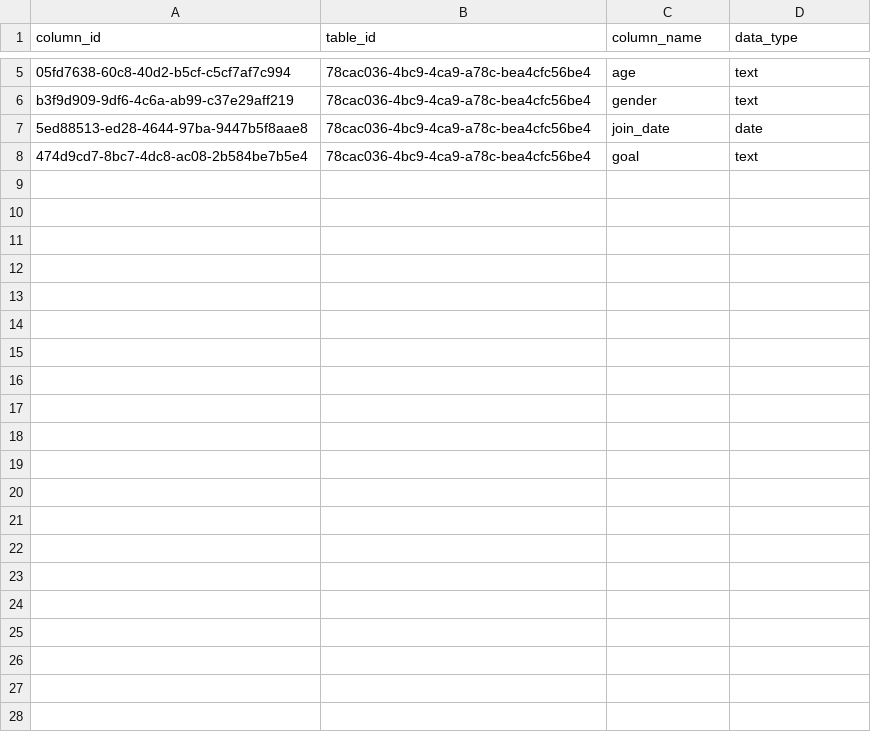
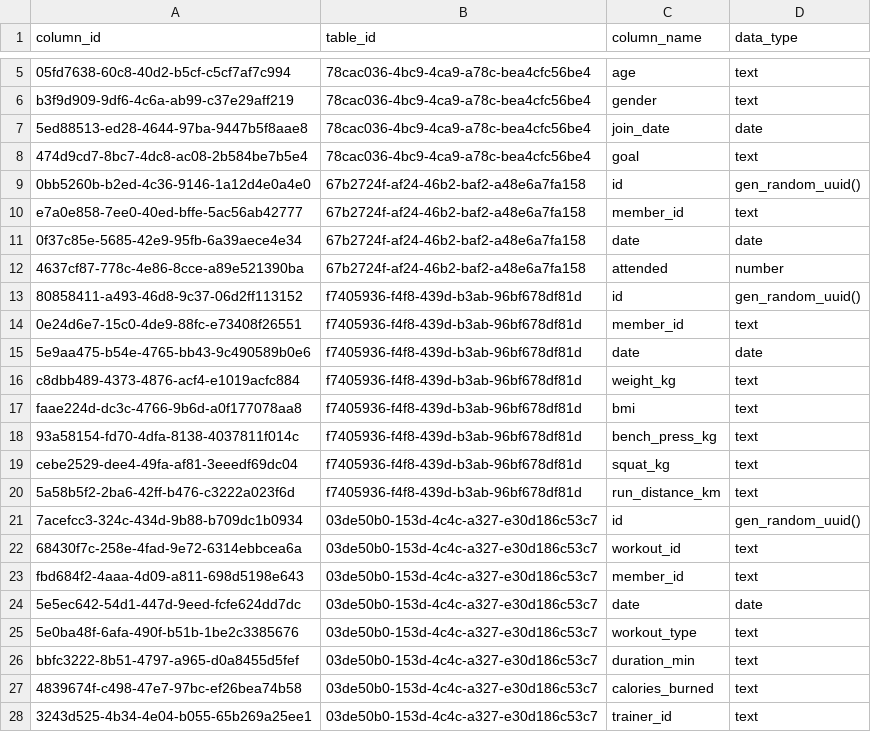
Before and after one commit to Sumith2104/Flux-ServerBased, a CSV file: src/database/31f37c38-f11b-4728-a9d0-5cf252f4cc49/5a62cc75-b5cb-4146-a459-b5b4c21e5a2e/columns.csv, drawn as a sheet; only a part is shown, gaps mark what is left out; the diff names each change by its address in the sheet, - before the commit and + after, or states it on an @@ line.

Commit message:
while creating table using csv i need loader like others

```diff
--- a/src/database/31f37c38-f11b-4728-a9d0-5cf252f4cc49/5a62cc75-b5cb-4146-a459-b5b4c21e5a2e/columns.csv
+++ b/src/database/31f37c38-f11b-4728-a9d0-5cf252f4cc49/5a62cc75-b5cb-4146-a459-b5b4c21e5a2e/columns.csv
+row 9: 0bb5260b-b2ed-4c36-9146-1a12d4e0a4e0 | 67b2724f-af24-46b2-baf2-a48e6a7fa158 | id | gen_random_uuid()
+row 10: e7a0e858-7ee0-40ed-bffe-5ac56ab42777 | 67b2724f-af24-46b2-baf2-a48e6a7fa158 | member_id | text
+row 11: 0f37c85e-5685-42e9-95fb-6a39aece4e34 | 67b2724f-af24-46b2-baf2-a48e6a7fa158 | date | date
+row 12: 4637cf87-778c-4e86-8cce-a89e521390ba | 67b2724f-af24-46b2-baf2-a48e6a7fa158 | attended | number
+row 13: 80858411-a493-46d8-9c37-06d2ff113152 | f7405936-f4f8-439d-b3ab-96bf678df81d | id | gen_random_uuid()
+row 14: 0e24d6e7-15c0-4de9-88fc-e73408f26551 | f7405936-f4f8-439d-b3ab-96bf678df81d | member_id | text
+row 15: 5e9aa475-b54e-4765-bb43-9c490589b0e6 | f7405936-f4f8-439d-b3ab-96bf678df81d | date | date
+row 16: c8dbb489-4373-4876-acf4-e1019acfc884 | f7405936-f4f8-439d-b3ab-96bf678df81d | weight_kg | text
+row 17: faae224d-dc3c-4766-9b6d-a0f177078aa8 | f7405936-f4f8-439d-b3ab-96bf678df81d | bmi | text
+row 18: 93a58154-fd70-4dfa-8138-4037811f014c | f7405936-f4f8-439d-b3ab-96bf678df81d | bench_press_kg | text
+row 19: cebe2529-dee4-49fa-af81-3eeedf69dc04 | f7405936-f4f8-439d-b3ab-96bf678df81d | squat_kg | text
+row 20: 5a58b5f2-2ba6-42ff-b476-c3222a023f6d | f7405936-f4f8-439d-b3ab-96bf678df81d | run_distance_km | text
+row 21: 7acefcc3-324c-434d-9b88-b709dc1b0934 | 03de50b0-153d-4c4c-a327-e30d186c53c7 | id | gen_random_uuid()
+row 22: 68430f7c-258e-4fad-9e72-6314ebbcea6a | 03de50b0-153d-4c4c-a327-e30d186c53c7 | workout_id | text
+row 23: fbd684f2-4aaa-4d09-a811-698d5198e643 | 03de50b0-153d-4c4c-a327-e30d186c53c7 | member_id | text
+row 24: 5e5ec642-54d1-447d-9eed-fcfe624dd7dc | 03de50b0-153d-4c4c-a327-e30d186c53c7 | date | date
+row 25: 5e0ba48f-6afa-490f-b51b-1be2c3385676 | 03de50b0-153d-4c4c-a327-e30d186c53c7 | workout_type | text
+row 26: bbfc3222-8b51-4797-a965-d0a8455d5fef | 03de50b0-153d-4c4c-a327-e30d186c53c7 | duration_min | text
+row 27: 4839674f-c498-47e7-97bc-ef26bea74b58 | 03de50b0-153d-4c4c-a327-e30d186c53c7 | calories_burned | text
+row 28: 3243d525-4b34-4e04-b055-65b269a25ee1 | 03de50b0-153d-4c4c-a327-e30d186c53c7 | trainer_id | text
```
Also changed, not shown: src/database/31f37c38-f11b-4728-a9d0-5cf252f4cc49/5a62cc75-b5cb-4146-a459-b5b4c21e5a2e/tables.csv, 4 other files.
